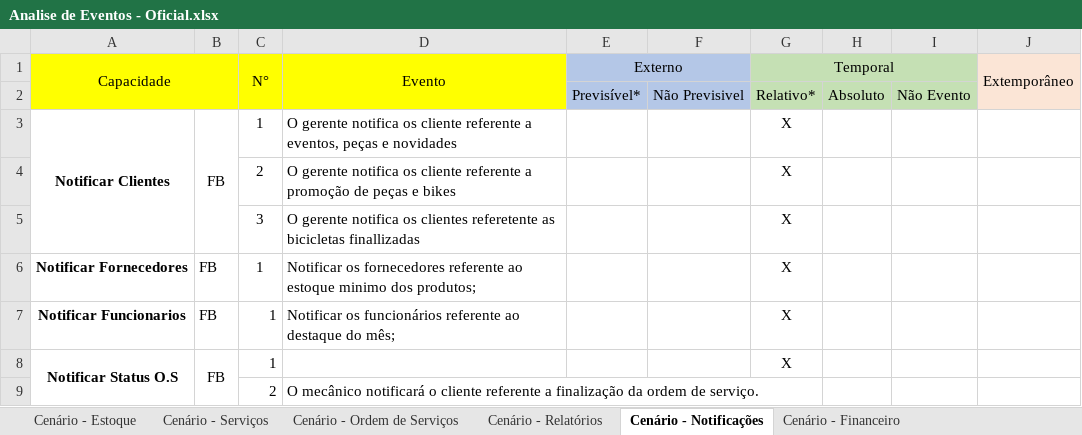
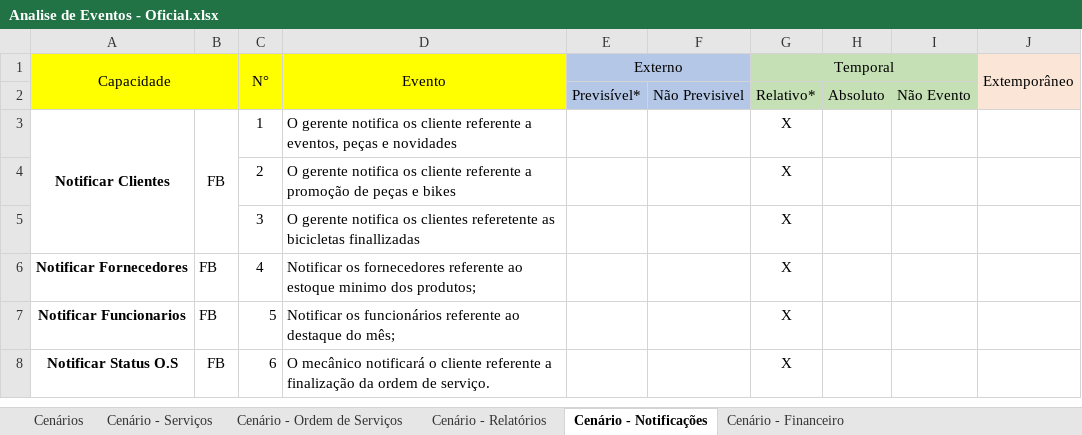
Before and after one commit to Eduardo-Vinicius/eng_requisitos, an Excel workbook: Analise de Eventos - Oficial.xlsx, sheet Cenário - Notificações, drawn as a sheet; values as stored, in another font and other column widths than the file's, no borders; the diff names each change by its address in the sheet, - before the commit and + after, or states it on an @@ line.

Commit message:
finalizado analise de eventos

```diff
--- a/Analise de Eventos - Oficial.xlsx (sheet Cenário - Notificações)
+++ b/Analise de Eventos - Oficial.xlsx (sheet Cenário - Notificações)
-sheet tab: Cenário - Estoque
+sheet tab: Cenários
-C6 (N°): 1
+C6 (N°): 4
-C7 (N°): 1
+C7 (N°): 5
-A8:A9 merged
-B8:B9 merged
-C8 (N°): 1
+C8 (N°): 6
-D8 (Evento): (empty)
+D8 (Evento): O mecânico notificará o cliente referente a finalização da ordem de serviço.
-row 9:  |  | 2 | O mecânico notificará o cliente referente a finalização da ordem de serviço.
```
Also changed, not shown: sheet Cenário - Financeiro, 3 other files.
